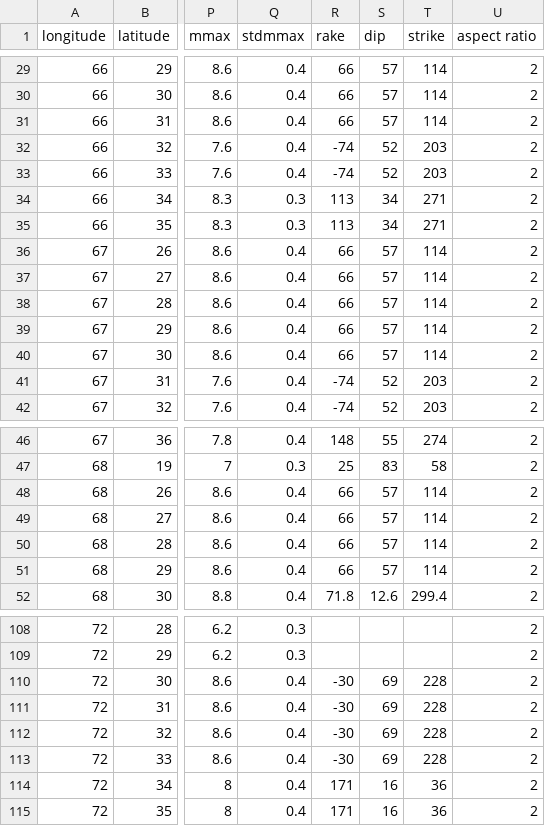
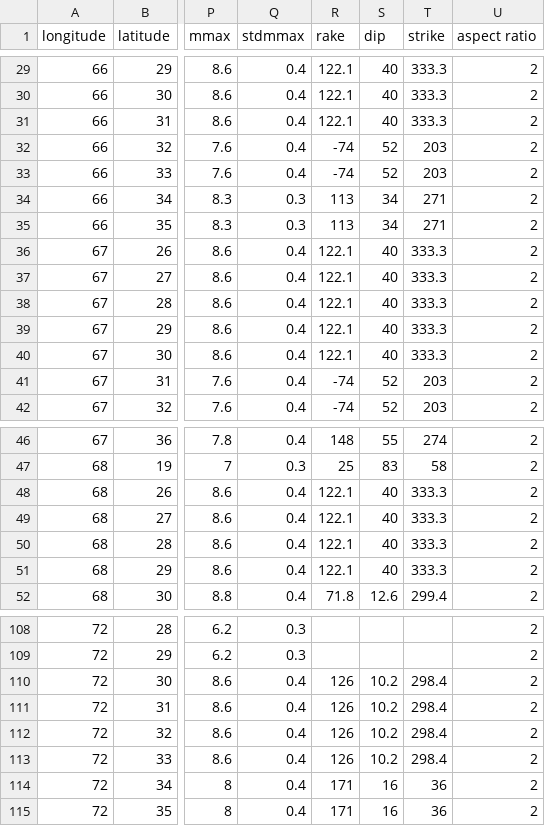
Before and after one commit to nackerley/indian-subcontinent-psha, a CSV file: Source Models/nt2012_smoothed_source_model_thinned_v1_mmin4.5_layer1.csv, drawn as a sheet; only a part is shown, gaps mark what is left out; the diff covers the shown part only; the diff names each change by its address in the sheet, - before the commit and + after, or states it on an @@ line.

```diff
--- a/Source Models/nt2012_smoothed_source_model_thinned_v1_mmin4.5_layer1.csv
+++ b/Source Models/nt2012_smoothed_source_model_thinned_v1_mmin4.5_layer1.csv
-R29:R31 (rake): 66
+R29:R31 (rake): 122.1
-S29:S31 (dip): 57
+S29:S31 (dip): 40
-T29:T31 (strike): 114
+T29:T31 (strike): 333.3
-R36:R40 (rake): 66
+R36:R40 (rake): 122.1
-S36:S40 (dip): 57
+S36:S40 (dip): 40
-T36:T40 (strike): 114
+T36:T40 (strike): 333.3
-R48:R51 (rake): 66
+R48:R51 (rake): 122.1
-S48:S51 (dip): 57
+S48:S51 (dip): 40
-T48:T51 (strike): 114
+T48:T51 (strike): 333.3
-R110:R113 (rake): -30
+R110:R113 (rake): 126
-S110:S113 (dip): 69
+S110:S113 (dip): 10.2
-T110:T113 (strike): 228
+T110:T113 (strike): 298.4
```
Also changed, not shown: 138 edited cells elsewhere in this file, Source Models/nt2012_areal_source_model_v1.csv, Source Models/nt2012_smoothed_source_model_thinned_v1_mmin4.5_layer2.csv, 30 other files.
